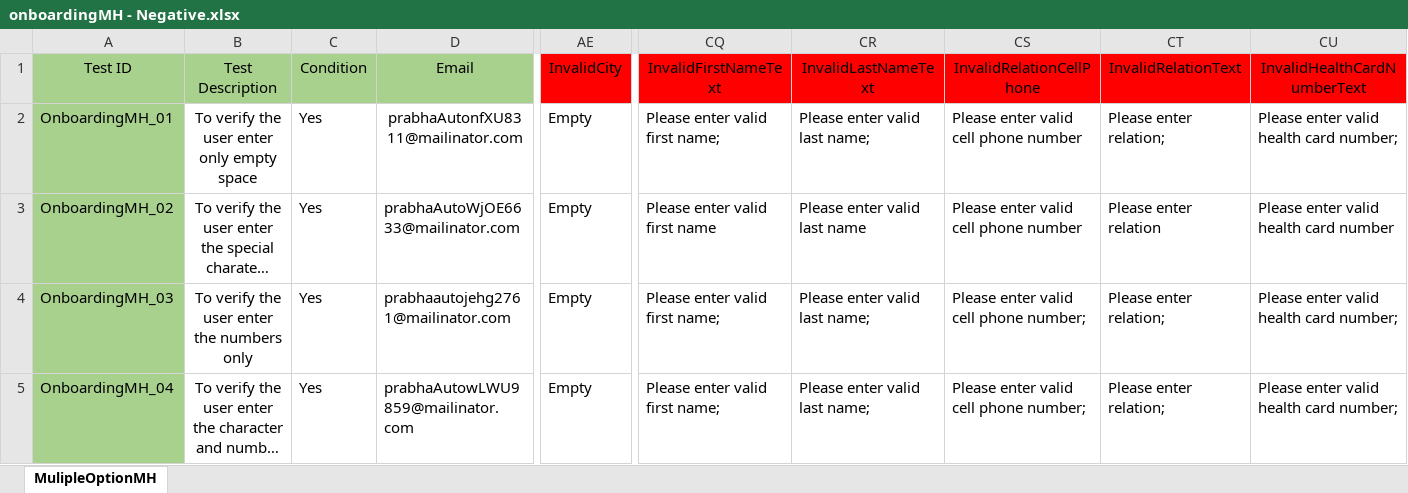
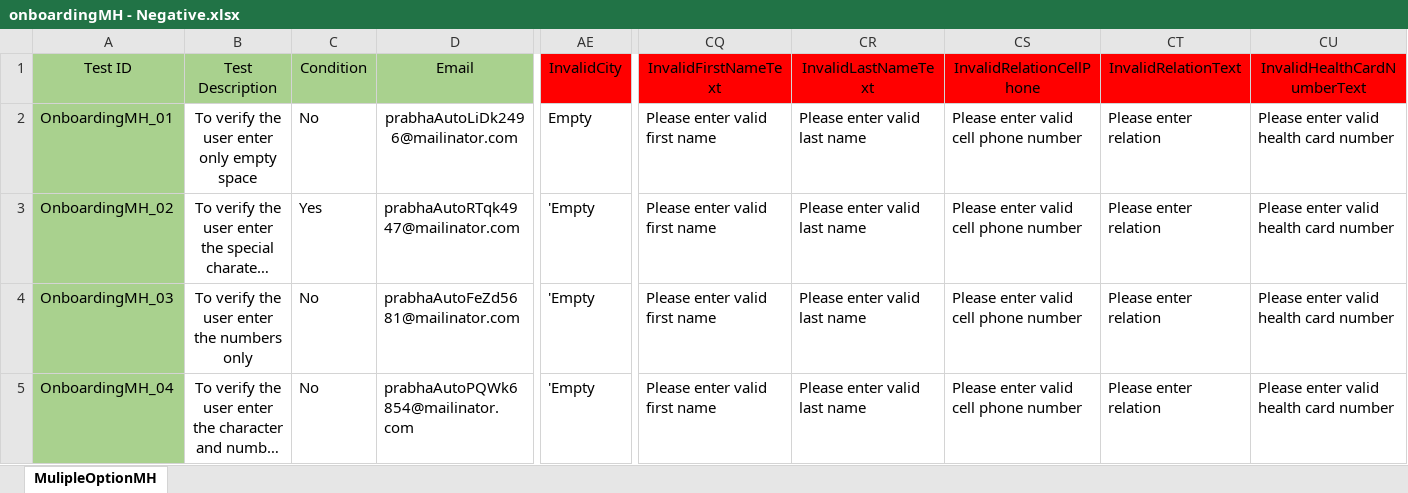
Before and after one commit to Balaji01234/Carepath-Mobile-Automation, an Excel workbook: dataFiles/onboarding/onboardingMH - Negative.xlsx, sheet MulipleOptionMH, drawn as a sheet; only a part is shown, gaps mark what is left out; long unchanged cells end in …; values as stored, in another font and other column widths than the file's, no borders; the diff names each change by its address in the sheet, - before the commit and + after, or states it on an @@ line.

Commit message:
Gowtham/onboardingcancernegative (#19)
* OnBoardingMentalHealthNegative

* locator fix

* onboardingcancernegative

* onboarding cancer - negative

---------

Co-authored-by: Balaji01234 <balaji.rn@trackdfect.com>

```diff
--- a/dataFiles/onboarding/onboardingMH - Negative.xlsx (sheet MulipleOptionMH)
+++ b/dataFiles/onboarding/onboardingMH - Negative.xlsx (sheet MulipleOptionMH)
-C2 (Condition): Yes
+C2 (Condition): No
-D2 (Email): prabhaAutonfXU8311@mailinator.com
+D2 (Email): prabhaAutoLiDk2496@mailinator.com
-CQ2 (InvalidFirstNameText): Please enter valid first name;
+CQ2 (InvalidFirstNameText): Please enter valid first name
-CR2 (InvalidLastNameText): Please enter valid last name;
+CR2 (InvalidLastNameText): Please enter valid last name
-CT2 (InvalidRelationText): Please enter relation;
+CT2 (InvalidRelationText): Please enter relation
-CU2 (InvalidHealthCardNumberText): Please enter valid health card number;
+CU2 (InvalidHealthCardNumberText): Please enter valid health card number
-D3 (Email): prabhaAutoWjOE6633@mailinator.com
+D3 (Email): prabhaAutoRTqk4947@mailinator.com
-AE3:AE5 (InvalidCity): Empty
+AE3:AE5 (InvalidCity): 'Empty
-C4:C5 (Condition): Yes
+C4:C5 (Condition): No
-D4 (Email): prabhaautojehg2761@mailinator.com
+D4 (Email): prabhaAutoFeZd5681@mailinator.com
-CQ4:CQ5 (InvalidFirstNameText): Please enter valid first name;
+CQ4:CQ5 (InvalidFirstNameText): Please enter valid first name
-CR4:CR5 (InvalidLastNameText): Please enter valid last name;
+CR4:CR5 (InvalidLastNameText): Please enter valid last name
-CS4:CS5 (InvalidRelationCellPhone): Please enter valid cell phone number;
+CS4:CS5 (InvalidRelationCellPhone): Please enter valid cell phone number
-CT4:CT5 (InvalidRelationText): Please enter relation;
+CT4:CT5 (InvalidRelationText): Please enter relation
-CU4:CU5 (InvalidHealthCardNumberText): Please enter valid health card number;
+CU4:CU5 (InvalidHealthCardNumberText): Please enter valid health card number
-D5 (Email): prabhaAutowLWU9859@mailinator.com
+D5 (Email): prabhaAutoPQWk6854@mailinator.com
```
Also changed, not shown: 2 other files.
